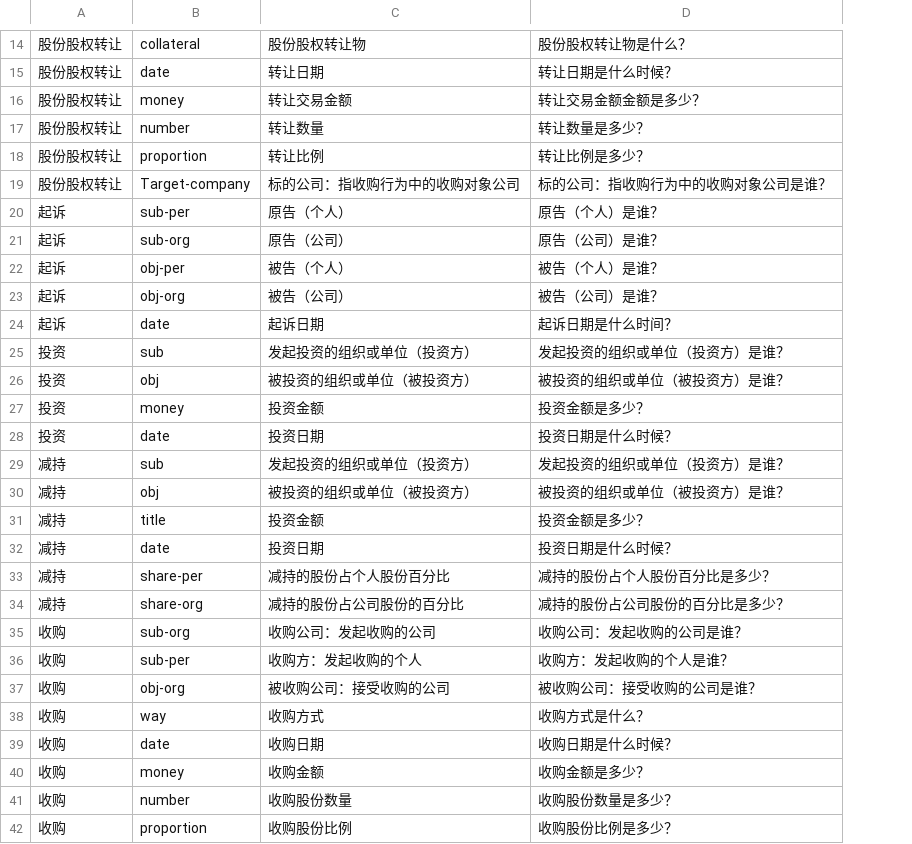
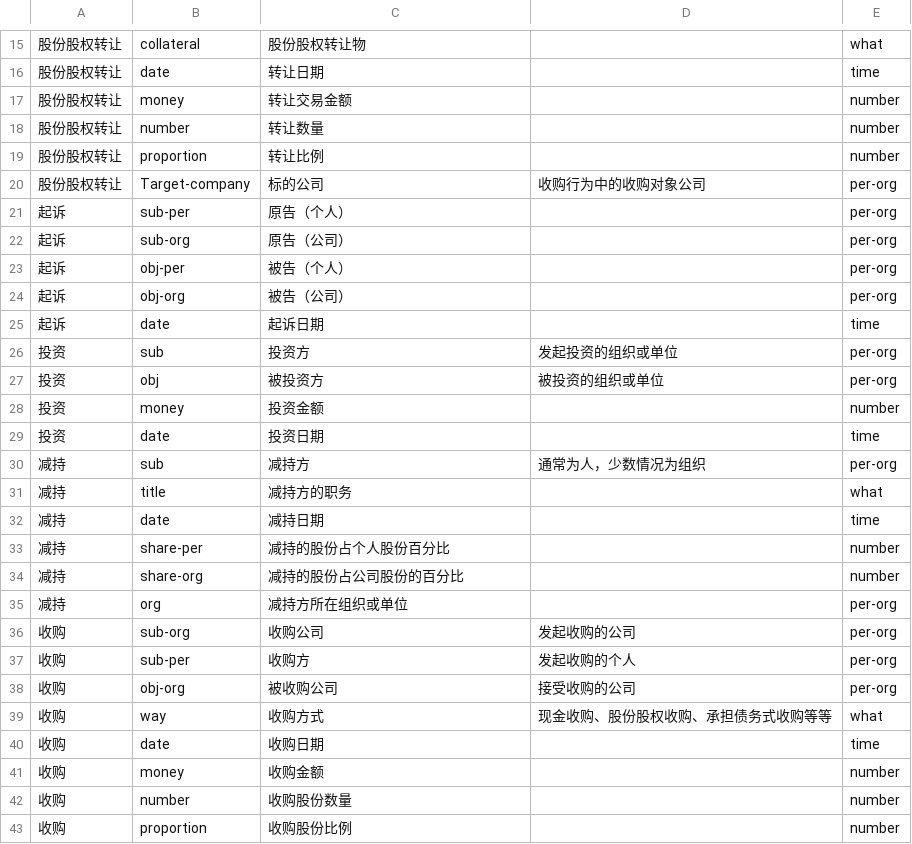
Before and after one commit to ksboy/ccks3, a CSV file: query_template/ccks.csv, drawn as a sheet; only a part is shown, gaps mark what is left out; removed rows and columns are numbered as before the commit, all else as after; the diff covers the shown part only; the diff names each change by its address in the sheet, - before the commit and + after, or states it on an @@ line.

```diff
--- a/query_template/ccks.csv
+++ b/query_template/ccks.csv
-column D, rows 14-29: 股份股权转让物是什么？ | 转让日期是什么时候？ | 转让交易金额金额是多少？ | 转让数量是多少？ | 转让比例是多少？ | 标的公司：指收购行为中的收购对象公司是谁？ | 原告（个人）是谁？ | 原告（公司）是谁？ | 被告（个人）是谁？ | 被告（公司）是谁？ | 起诉日期是什么时间？ | 发起投资的组织或单位（投资方）是谁？ | 被投资的组织或单位（被投资方）是谁？ | 投资金额是多少？ | 投资日期是什么时候？ | 发起投资的组织或单位（投资方）是谁？; rows 31-42: 投资金额是多少？ | 投资日期是什么时候？ | 减持的股份占个人股份百分比是多少？ | 减持的股份占公司股份的百分比是多少？ | 收购公司：发起收购的公司是谁？ | 收购方：发起收购的个人是谁？ | 被收购公司：接受收购的公司是谁？ | 收购方式是什么？ | 收购日期是什么时候？ | 收购金额是多少？ | 收购股份数量是多少？ | 收购股份比例是多少？
+column D, rows 20-30: 收购行为中的收购对象公司 |  |  |  |  |  | 发起投资的组织或单位 | 被投资的组织或单位 |  |  | 通常为人，少数情况为组织; rows 36-39: 发起收购的公司 | 发起收购的个人 | 接受收购的公司 | 现金收购、股份股权收购、承担债务式收购等等
+column E, rows 15-34: what | time | number | number | number | per-org | per-org | per-org | per-org | per-org | time | per-org | per-org | number | time | per-org | what | time | number | number; rows 36-43: per-org | per-org | per-org | what | time | number | number | number
-C20: 标的公司：指收购行为中的收购对象公司
+C20: 标的公司
-C26: 发起投资的组织或单位（投资方）
+C26: 投资方
-C27: 被投资的组织或单位（被投资方）
+C27: 被投资方
-C30: 发起投资的组织或单位（投资方）
+C30: 减持方
-row 30: 减持 | obj | 被投资的组织或单位（被投资方） | 被投资的组织或单位（被投资方）是谁？
-C31: 投资金额
+C31: 减持方的职务
-C32: 投资日期
+C32: 减持日期
+row 35: 减持 | org | 减持方所在组织或单位 |  | per-org
-C36: 收购公司：发起收购的公司
+C36: 收购公司
-C37: 收购方：发起收购的个人
+C37: 收购方
-C38: 被收购公司：接受收购的公司
+C38: 被收购公司
```
Also changed, not shown: 1 added row, 1 removed row and 15 edited cells elsewhere in this file, 20 other files.
